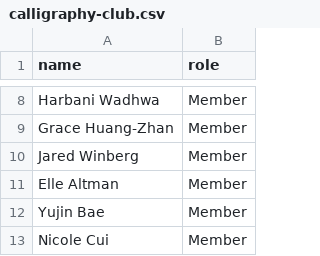
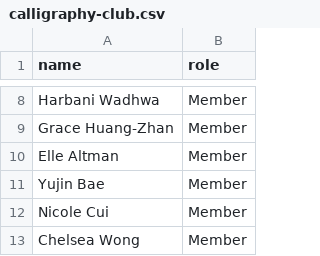
Before and after one commit to Jwiggiff/macyearbook, a CSV file: _data/calligraphy-club.csv, drawn as a sheet; only a part is shown, gaps mark what is left out; the shorter side is filled out with more unchanged rows; the diff names each change by its address in the sheet, - before the commit and + after, or states it on an @@ line.

```diff
--- a/_data/calligraphy-club.csv
+++ b/_data/calligraphy-club.csv
-row 10: Jared Winberg | Member
```
Also changed, not shown: _data/visual-arts.csv, 1 other file.
